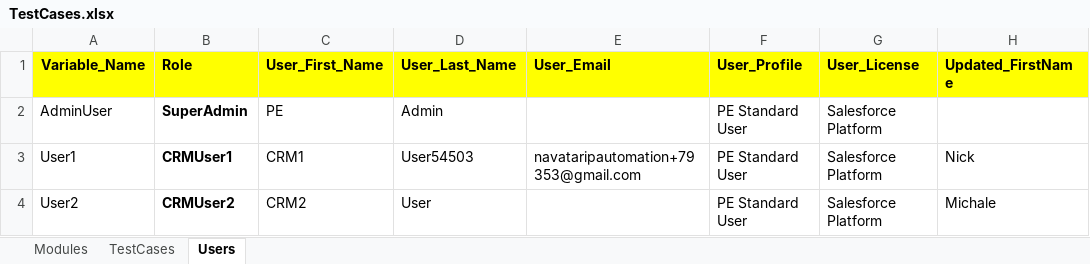
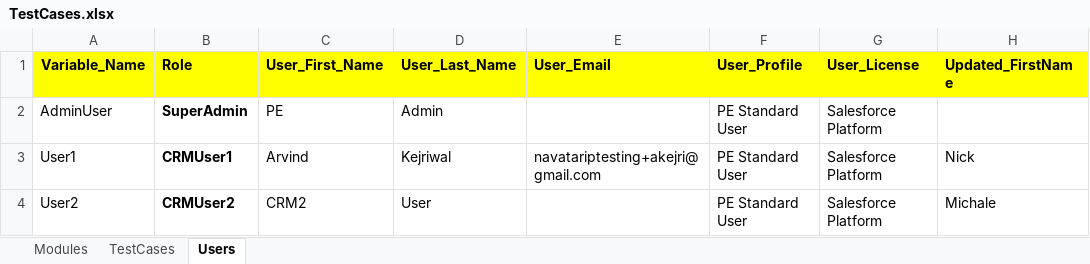
Before and after one commit to NitinNavatar/PE4.7, an Excel workbook: TestCases.xlsx, sheet Users, drawn as a sheet; only a part is shown; values as stored, in another font and other column widths than the file's, no borders; the diff names each change by its address in the sheet, - before the commit and + after, or states it on an @@ line.

Commit message:
excel update for module 6
Signed-off-by: Akul Bhutani <navatariptesting@gmail.com>

```diff
--- a/TestCases.xlsx (sheet Users)
+++ b/TestCases.xlsx (sheet Users)
-C3 (User_First_Name): CRM1
+C3 (User_First_Name): Arvind
-D3 (User_Last_Name): User54503
+D3 (User_Last_Name): Kejriwal
-E3 (User_Email): navataripautomation+79353@gmail.com
+E3 (User_Email): navatariptesting+akejri@gmail.com
```
Also changed, not shown: sheet TestCases, sheet Modules, Phase1DataSheet.xlsx.
